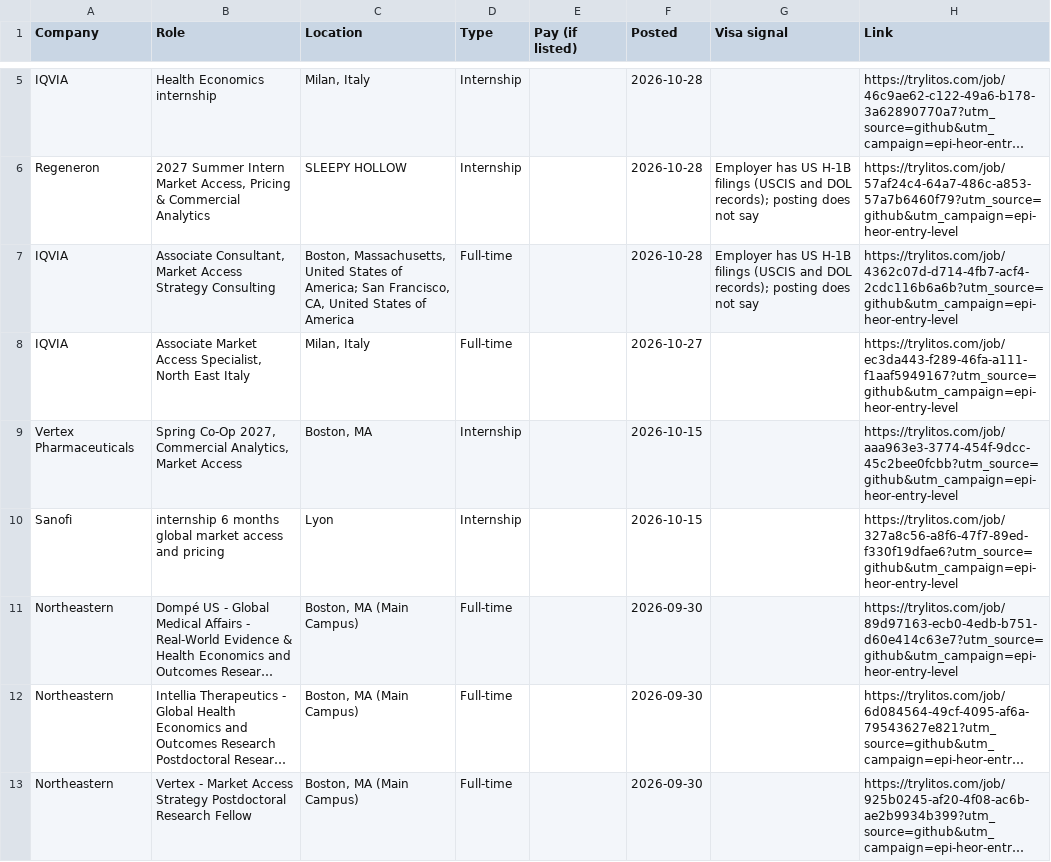
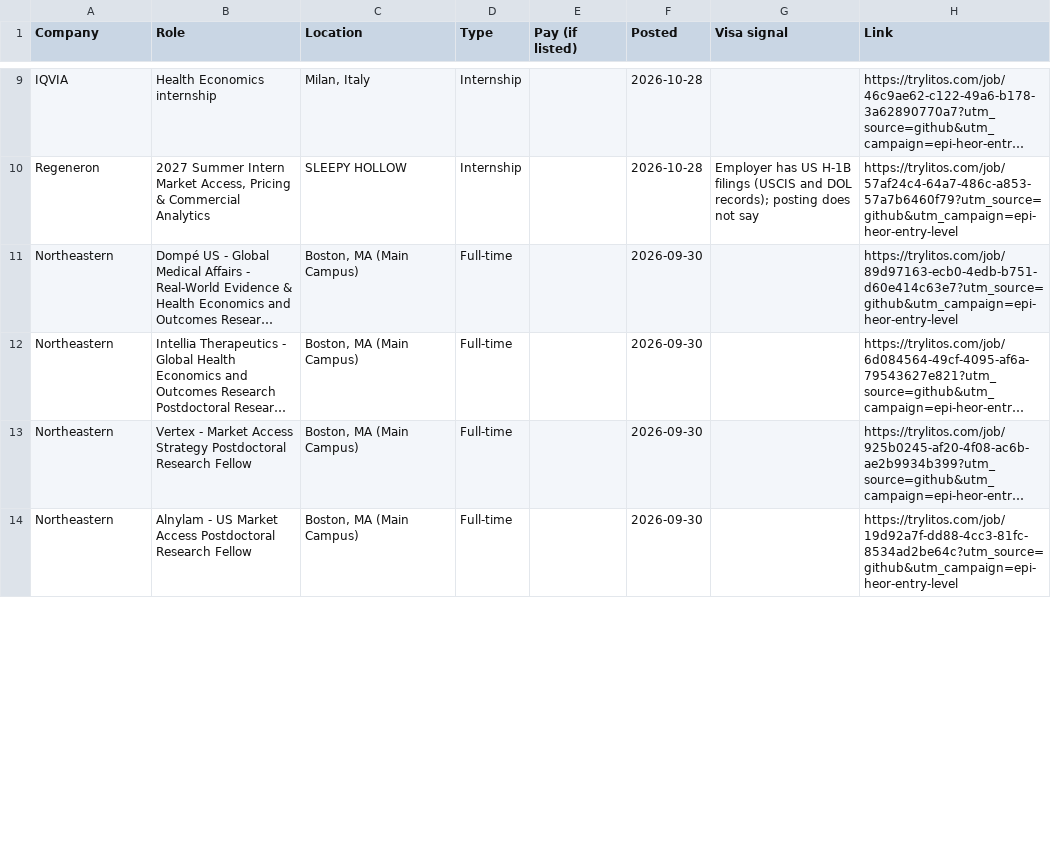
Before and after one commit to mehek-builds/Epidemiology-RWE-and-HEOR-Jobs, a CSV file: csv/entry-level.csv, drawn as a sheet; only a part is shown, gaps mark what is left out; the shorter side is filled out with more unchanged rows; long unchanged cells end in …; removed rows and columns are numbered as before the commit, all else as after; the diff covers the shown part only; the diff names each change by its address in the sheet, - before the commit and + after, or states it on an @@ line.

```diff
--- a/csv/entry-level.csv
+++ b/csv/entry-level.csv
-row 7: IQVIA | Associate Consultant, Market Access Strategy Consulting | Boston, Massachusetts, United States of America; San Francisco, CA, United States of America | Full-time |  | 2026-10-28 | Employer has US H-1B filings (USCIS and DOL records); posting does not say | https://trylitos.com/job/4362c07d-d714-4fb7-acf4-2cdc116b6a6b?utm_source=github&utm_campaign=epi-heor-entry-level
-row 8: IQVIA | Associate Market Access Specialist, North East Italy | Milan, Italy | Full-time |  | 2026-10-27 |  | https://trylitos.com/job/ec3da443-f289-46fa-a111-f1aaf5949167?utm_source=github&utm_campaign=epi-heor-entry-level
-row 9: Vertex Pharmaceuticals | Spring Co-Op 2027, Commercial Analytics, Market Access | Boston, MA | Internship |  | 2026-10-15 |  | https://trylitos.com/job/aaa963e3-3774-454f-9dcc-45c2bee0fcbb?utm_source=github&utm_campaign=epi-heor-entry-level
-row 10: Sanofi | internship 6 months global market access and pricing | Lyon | Internship |  | 2026-10-15 |  | https://trylitos.com/job/327a8c56-a8f6-47f7-89ed-f330f19dfae6?utm_source=github&utm_campaign=epi-heor-entry-level
```
Also changed, not shown: 4 added rows and 2 edited cells elsewhere in this file, csv/all.csv, csv/epidemiology.csv, 9 other files.
